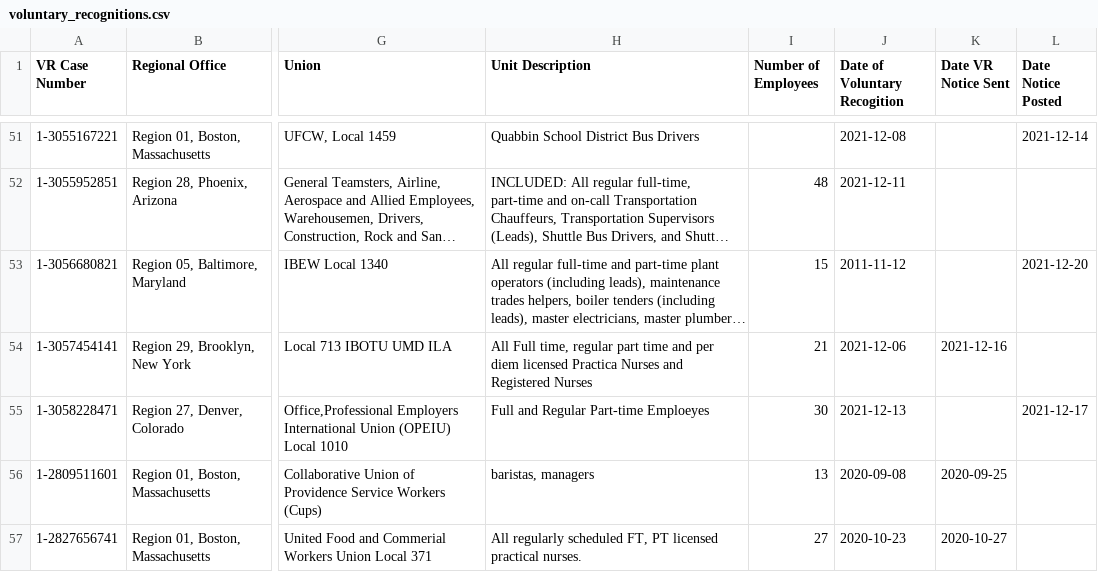
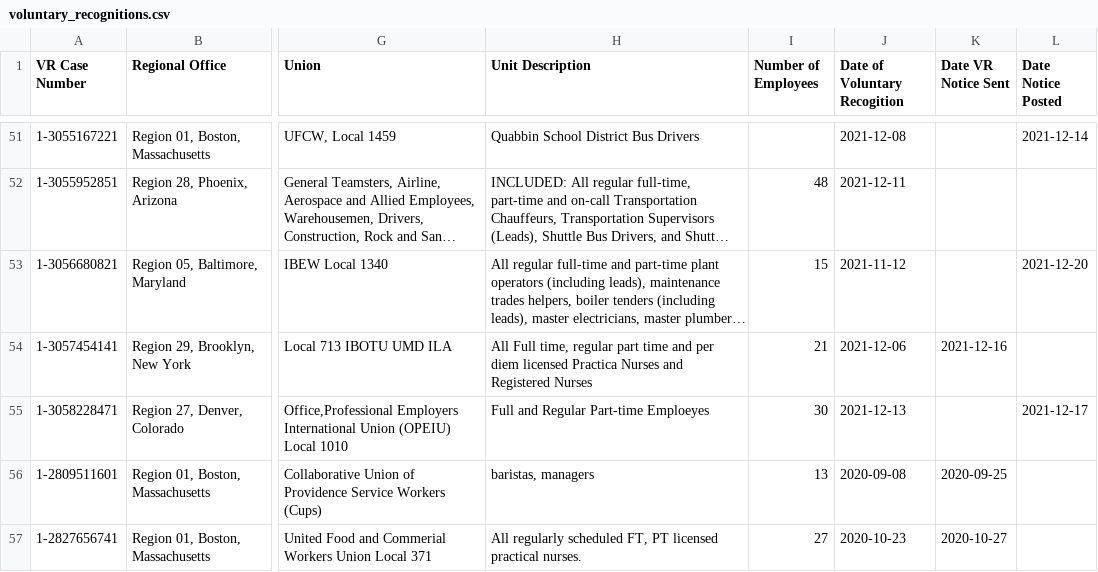
Before and after one commit to labordata/nlrb-voluntary-recognitions, a CSV file: voluntary_recognitions.csv, drawn as a sheet; only a part is shown, gaps mark what is left out; long unchanged cells end in …; the diff names each change by its address in the sheet, - before the commit and + after, or states it on an @@ line.

Commit message:
fix bad date

```diff
--- a/voluntary_recognitions.csv
+++ b/voluntary_recognitions.csv
-J53 (Date of Voluntary Recogition): 2011-11-12
+J53 (Date of Voluntary Recogition): 2021-11-12
```
Also changed, not shown: 1 other file.
